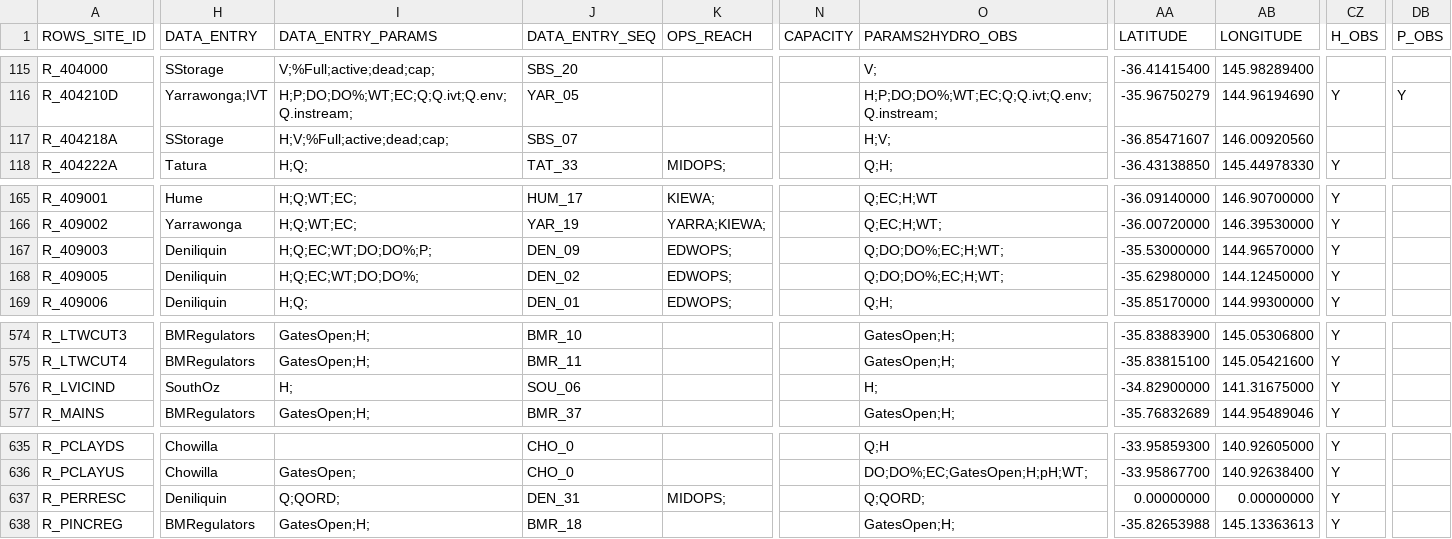
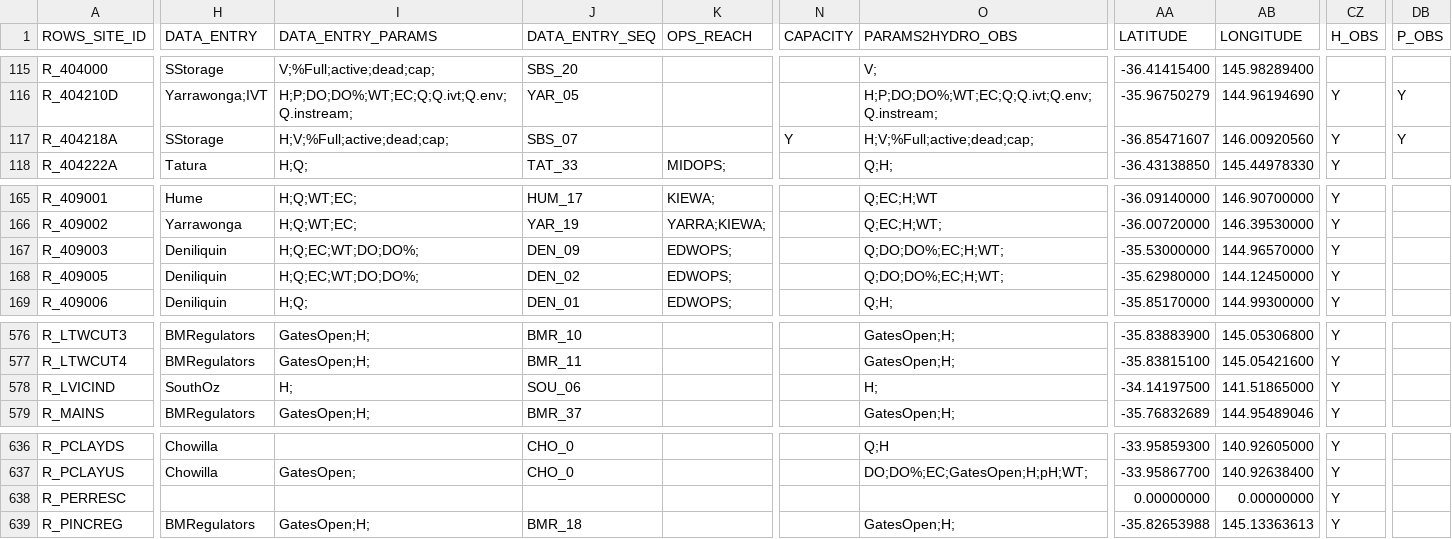
Before and after one commit to lawrenceMDBA/test, a CSV file: Config/MapLayerFiles/ROWS_Locations.csv, drawn as a sheet; only a part is shown, gaps mark what is left out; addresses are those after the commit; the diff covers the shown part only; the diff names each change by its address in the sheet, - before the commit and + after, or states it on an @@ line.

```diff
--- a/Config/MapLayerFiles/ROWS_Locations.csv
+++ b/Config/MapLayerFiles/ROWS_Locations.csv
-N117 (CAPACITY): (empty)
+N117 (CAPACITY): Y
-O117 (PARAMS2HYDRO_OBS): H;V;
+O117 (PARAMS2HYDRO_OBS): H;V;%Full;active;dead;cap;
-CZ117 (H_OBS): (empty)
+CZ117 (H_OBS): Y
-DB117 (P_OBS): (empty)
+DB117 (P_OBS): Y
-I167 (DATA_ENTRY_PARAMS): H;Q;EC;WT;DO;DO%;P;
+I167 (DATA_ENTRY_PARAMS): H;Q;EC;WT;DO;DO%;
-AA578 (LATITUDE): -34.82900000
+AA578 (LATITUDE): -34.14197500
-AB578 (LONGITUDE): 141.31675000
+AB578 (LONGITUDE): 141.51865000
-H638 (DATA_ENTRY): Deniliquin
+H638 (DATA_ENTRY): (empty)
-I638 (DATA_ENTRY_PARAMS): Q;QORD;
+I638 (DATA_ENTRY_PARAMS): (empty)
-J638 (DATA_ENTRY_SEQ): DEN_31
+J638 (DATA_ENTRY_SEQ): (empty)
-K638 (OPS_REACH): MIDOPS;
+K638 (OPS_REACH): (empty)
-O638 (PARAMS2HYDRO_OBS): Q;QORD;
+O638 (PARAMS2HYDRO_OBS): (empty)
```
Also changed, not shown: 2 added rows, 2 removed rows and 36 edited cells elsewhere in this file.
